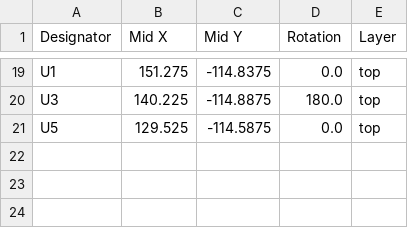
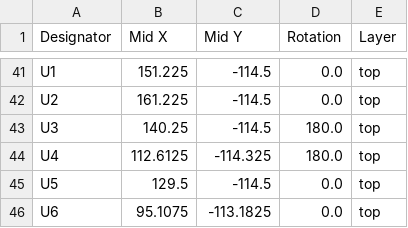
Before and after one commit to Foosa7/koi_8x8, a CSV file: hardware/motherboard/production/positions.csv, drawn as a sheet; only a part is shown, gaps mark what is left out; addresses are those after the commit; the diff covers the shown part only; the diff names each change by its address in the sheet, - before the commit and + after, or states it on an @@ line.

```diff
--- a/hardware/motherboard/production/positions.csv
+++ b/hardware/motherboard/production/positions.csv
-B41 (Mid X): 151.275
+B41 (Mid X): 151.225
-C41 (Mid Y): -114.8375
+C41 (Mid Y): -114.5
+row 42: U2 | 161.225 | -114.5 | 0.0 | top
-B43 (Mid X): 140.225
+B43 (Mid X): 140.25
-C43 (Mid Y): -114.8875
+C43 (Mid Y): -114.5
+row 44: U4 | 112.6125 | -114.325 | 180.0 | top
-B45 (Mid X): 129.525
+B45 (Mid X): 129.5
-C45 (Mid Y): -114.5875
+C45 (Mid Y): -114.5
+row 46: U6 | 95.1075 | -113.1825 | 0.0 | top
```
Also changed, not shown: 23 added rows, 1 removed row and 17 edited cells elsewhere in this file, hardware/motherboard/production/bom.csv, 8 other files.
